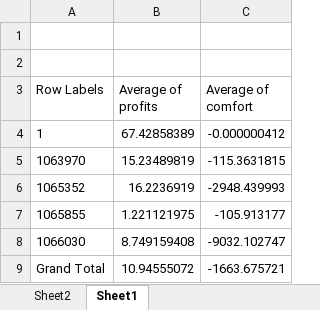
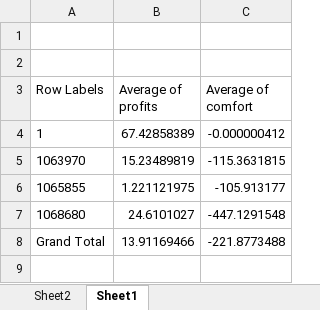
Before and after one commit to lilanger/RL-SHEMS, an Excel workbook: out/Tracker_Analysis.xlsx, sheet Sheet1, drawn as a sheet; values as stored, in another font and other column widths than the file's, no borders; charts and pictures not drawn; removed rows and columns are numbered as before the commit, all else as after; the diff names each change by its address in the sheet, - before the commit and + after, or states it on an @@ line.

```diff
--- a/out/Tracker_Analysis.xlsx (sheet Sheet1)
+++ b/out/Tracker_Analysis.xlsx (sheet Sheet1)
-row 6: 1065352 | 16.2236919 | -2948.439993
-row 8: 1066030 | 8.749159408 | -9032.102747
+row 7: 1068680 | 24.6101027 | -447.1291548
-B8 (Average of profits): 10.94555072
+B8 (Average of profits): 13.91169466
-C8 (Average of comfort): -1663.675721
+C8 (Average of comfort): -221.8773488
```
Also changed, not shown: sheet Sheet2, hidden cells, charts or pictures, 5 other files.
